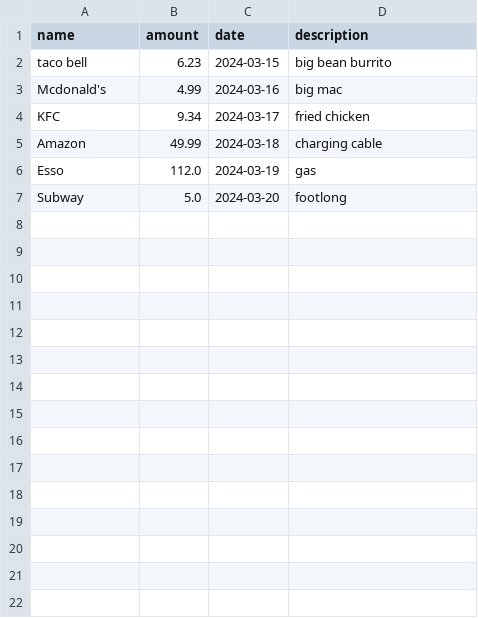
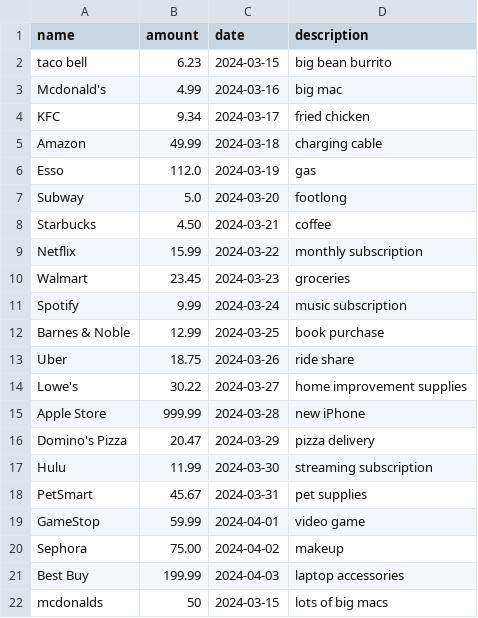
Before and after one commit to MistaNewVegas/cct211-spending-tracker, a CSV file: sheet.csv, drawn as a sheet.

```diff
--- a/sheet.csv
+++ b/sheet.csv
@@ -7 +7,16 @@ Esso,112.0,2024-03-19,gas
 Subway,5.0,2024-03-20,footlong
+Starbucks,4.50,2024-03-21,coffee
+Netflix,15.99,2024-03-22,monthly subscription
+Walmart,23.45,2024-03-23,groceries
+Spotify,9.99,2024-03-24,music subscription
+Barnes & Noble,12.99,2024-03-25,book purchase
+Uber,18.75,2024-03-26,ride share
+Lowe's,30.22,2024-03-27,home improvement supplies
+Apple Store,999.99,2024-03-28,new iPhone
+Domino's Pizza,20.47,2024-03-29,pizza delivery
+Hulu,11.99,2024-03-30,streaming subscription
+PetSmart,45.67,2024-03-31,pet supplies
+GameStop,59.99,2024-04-01,video game
+Sephora,75.00,2024-04-02,makeup
+Best Buy,199.99,2024-04-03,laptop accessories
+mcdonalds,50,2024-03-15,lots of big macs
```
Also changed, not shown: 4 other files.
